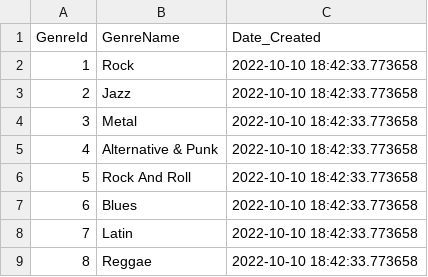
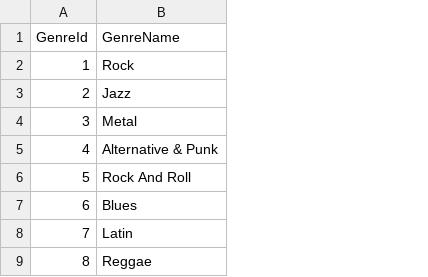
Before and after one commit to iand66/Monty, a CSV file: sam/csv/genres.csv, drawn as a sheet; only a part is shown; the diff names each change by its address in the sheet, - before the commit and + after, or states it on an @@ line.

```diff
--- a/sam/csv/genres.csv
+++ b/sam/csv/genres.csv
-column C (Date_Created), rows 2-9: all 2022-10-10 18:42:33.773658
```
Also changed, not shown: sam/csv/customers.csv, sam/csv/employees.csv, 18 other files.
